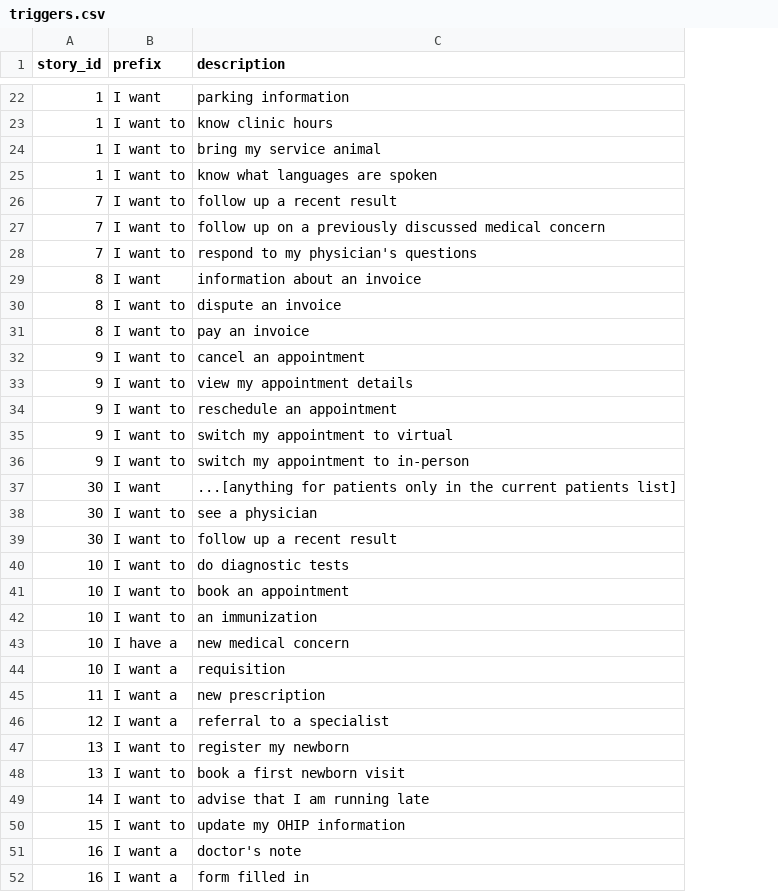
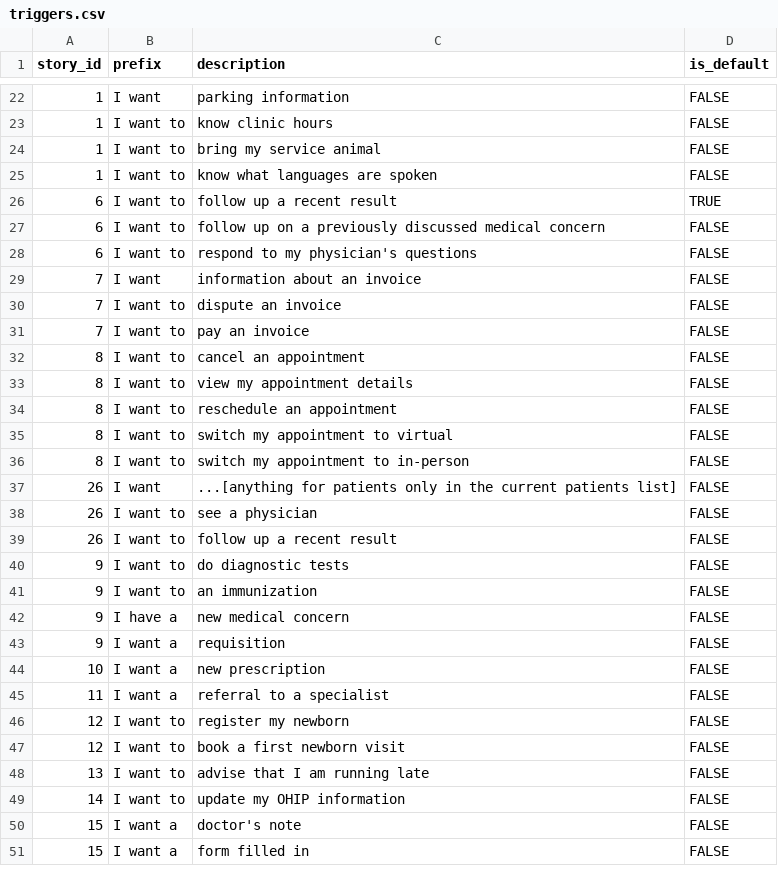
Before and after one commit to MagentaHealth/LookupLab, a CSV file: resources/triggers.csv, drawn as a sheet; only a part is shown, gaps mark what is left out; removed rows and columns are numbered as before the commit, all else as after; the diff covers the shown part only; the diff names each change by its address in the sheet, - before the commit and + after, or states it on an @@ line.

Commit message:
add default triggers and logging

```diff
--- a/resources/triggers.csv
+++ b/resources/triggers.csv
+column D (is_default), rows 22-51: FALSE | FALSE | FALSE | FALSE | TRUE | FALSE | FALSE | FALSE | FALSE | FALSE | FALSE | FALSE | FALSE | FALSE | FALSE | FALSE | FALSE | FALSE | FALSE | FALSE | FALSE | FALSE | FALSE | FALSE | FALSE | FALSE | FALSE | FALSE | FALSE | FALSE
-A26:A28 (story_id): 7
+A26:A28 (story_id): 6
-A29:A31 (story_id): 8
+A29:A31 (story_id): 7
-A32:A36 (story_id): 9
+A32:A36 (story_id): 8
-A37:A39 (story_id): 30
+A37:A39 (story_id): 26
-A40 (story_id): 10
+A40 (story_id): 9
-row 41: 10 | I want to | book an appointment
-A41:A43 (story_id): 10
+A41:A43 (story_id): 9
-A44 (story_id): 11
+A44 (story_id): 10
-A45 (story_id): 12
+A45 (story_id): 11
-A46:A47 (story_id): 13
+A46:A47 (story_id): 12
-A48 (story_id): 14
+A48 (story_id): 13
-A49 (story_id): 15
+A49 (story_id): 14
-A50:A51 (story_id): 16
+A50:A51 (story_id): 15
```
Also changed, not shown: 49 edited cells elsewhere in this file, resources/stories.csv, 13 other files.
